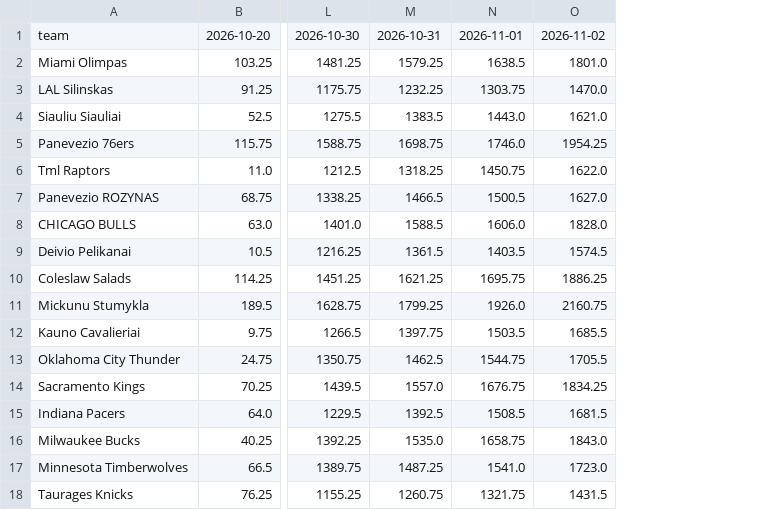
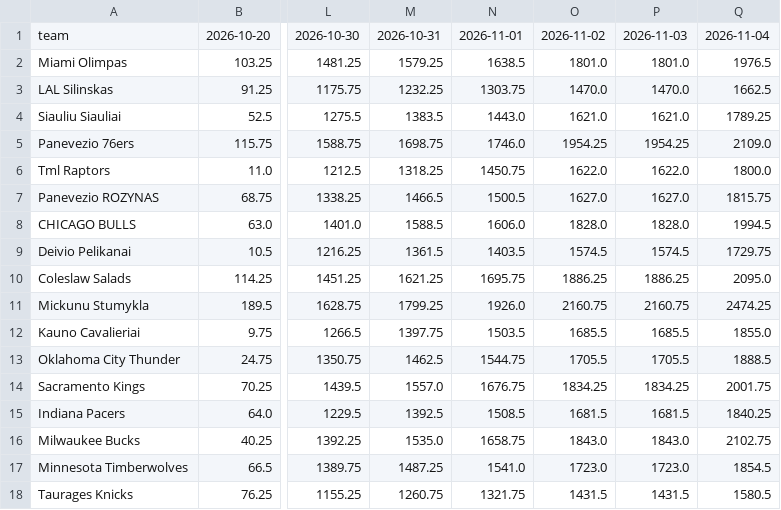
Before and after one commit to mindaugaszilionis/ufl-web, a CSV file: static/data/standings.csv, drawn as a sheet; only a part is shown, gaps mark what is left out; the diff names each change by its address in the sheet, - before the commit and + after, or states it on an @@ line.

Commit message:
Auto-update standings through 2026-11-04

```diff
--- a/static/data/standings.csv
+++ b/static/data/standings.csv
+column P, rows 1-18: 2026-11-03 | 1801.0 | 1470.0 | 1621.0 | 1954.25 | 1622.0 | 1627.0 | 1828.0 | 1574.5 | 1886.25 | 2160.75 | 1685.5 | 1705.5 | 1834.25 | 1681.5 | 1843.0 | 1723.0 | 1431.5
+column Q, rows 1-18: 2026-11-04 | 1976.5 | 1662.5 | 1789.25 | 2109.0 | 1800.0 | 1815.75 | 1994.5 | 1729.75 | 2095.0 | 2474.25 | 1855.0 | 1888.5 | 2001.75 | 1840.25 | 2102.75 | 1854.5 | 1580.5
```
Also changed, not shown: 1 other file.
